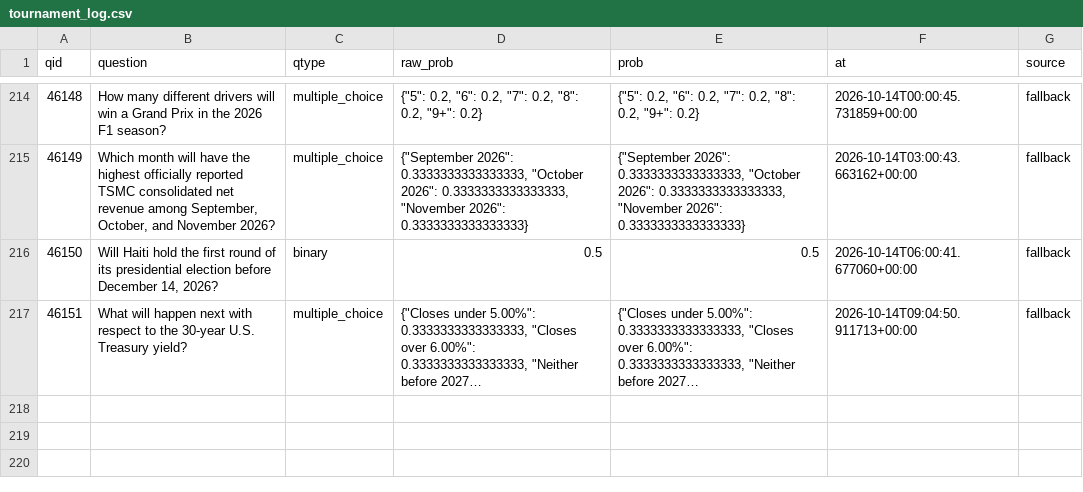
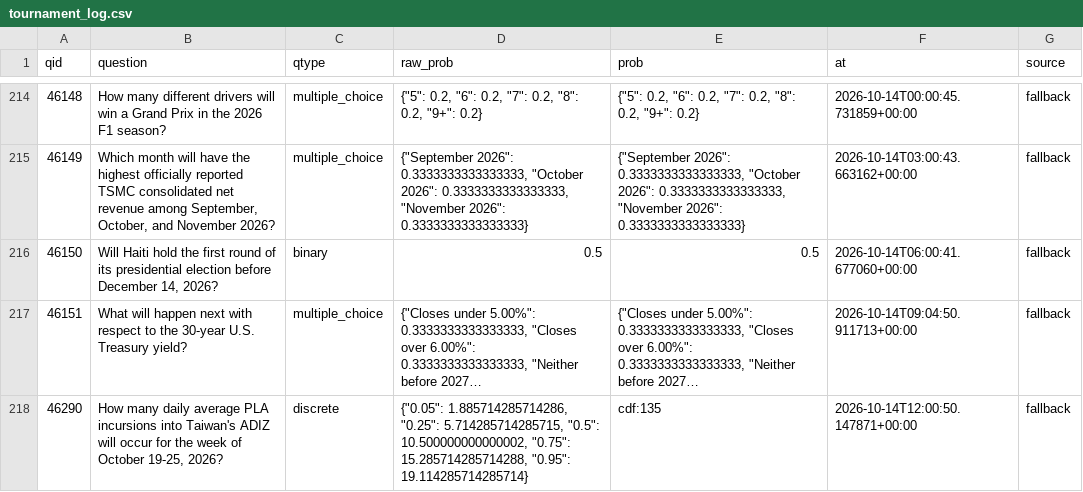
Before and after one commit to akadigari/manyworldz, a CSV file: data/tournament_log.csv, drawn as a sheet; only a part is shown, gaps mark what is left out; long unchanged cells end in …; the diff names each change by its address in the sheet, - before the commit and + after, or states it on an @@ line.

```diff
--- a/data/tournament_log.csv
+++ b/data/tournament_log.csv
+row 218: 46290 | How many daily average PLA incursions into Taiwan's ADIZ will occur for the week of October 19-25, 2026? | discrete | {"0.05": 1.885714285714286, "0.25": 5.714285714285715, "0.5": 10.500000000000002, "0.75": 15.285714285714288, "0.95": 19.114285714285714} | cdf:135 | 2026-10-14T12:00:50.147871+00:00 | fallback
```
Also changed, not shown: 1 other file.
